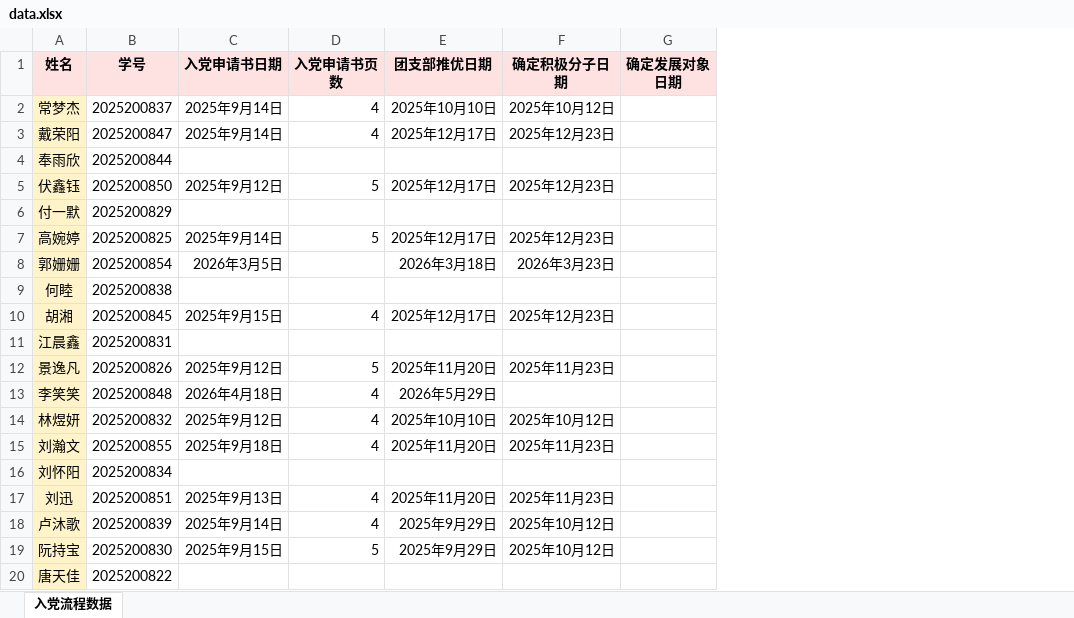
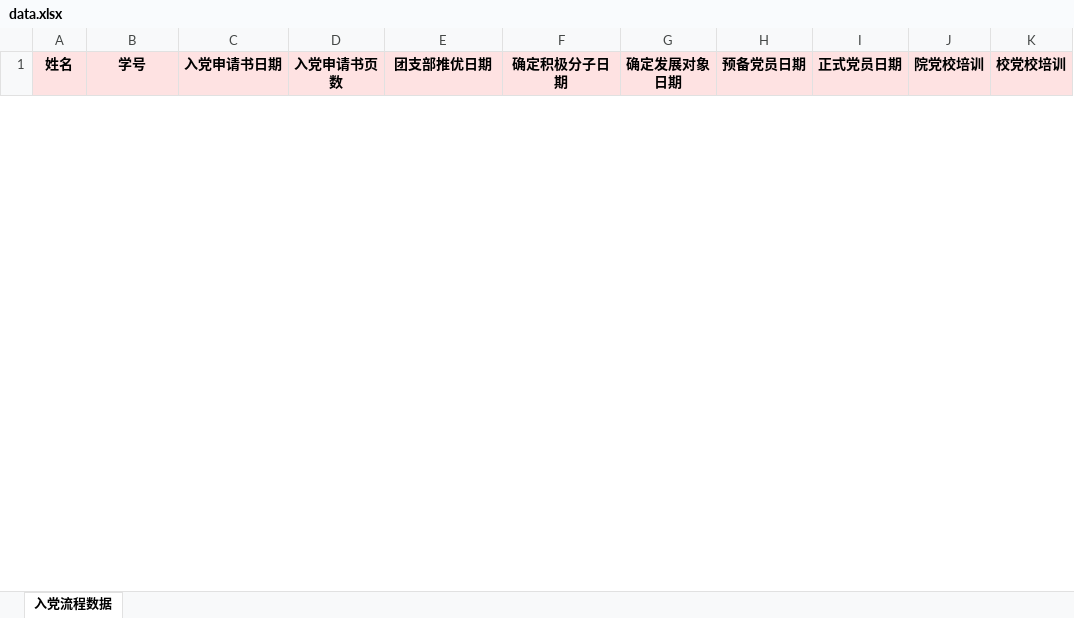
Before and after one commit to EliotRyan/party_progress, an Excel workbook: data.xlsx, sheet 入党流程数据, drawn as a sheet; only a part is shown; values as stored, in another font and other column widths than the file's, no borders; removed rows and columns are numbered as before the commit, all else as after; the diff covers the shown part only; the diff names each change by its address in the sheet, - before the commit and + after, or states it on an @@ line.

```diff
--- a/data.xlsx (sheet 入党流程数据)
+++ b/data.xlsx (sheet 入党流程数据)
+column H (预备党员日期), empty
+column I (正式党员日期), empty
+column J (院党校培训), empty
+column K (校党校培训), empty
-row 2: 常梦杰 | 2025200837 | 2025年9月14日 | 4 | 2025年10月10日 | 2025年10月12日
-row 3: 戴荣阳 | 2025200847 | 2025年9月14日 | 4 | 2025年12月17日 | 2025年12月23日
-row 4: 奉雨欣 | 2025200844
-row 5: 伏鑫钰 | 2025200850 | 2025年9月12日 | 5 | 2025年12月17日 | 2025年12月23日
-row 6: 付一默 | 2025200829
-row 7: 高婉婷 | 2025200825 | 2025年9月14日 | 5 | 2025年12月17日 | 2025年12月23日
-row 8: 郭姗姗 | 2025200854 | 2026年3月5日 |  | 2026年3月18日 | 2026年3月23日
-row 9: 何睦 | 2025200838
-row 10: 胡湘 | 2025200845 | 2025年9月15日 | 4 | 2025年12月17日 | 2025年12月23日
-row 11: 江晨鑫 | 2025200831
-row 12: 景逸凡 | 2025200826 | 2025年9月12日 | 5 | 2025年11月20日 | 2025年11月23日
-row 13: 李笑笑 | 2025200848 | 2026年4月18日 | 4 | 2026年5月29日
-row 14: 林煜妍 | 2025200832 | 2025年9月12日 | 4 | 2025年10月10日 | 2025年10月12日
-row 15: 刘瀚文 | 2025200855 | 2025年9月18日 | 4 | 2025年11月20日 | 2025年11月23日
-row 16: 刘怀阳 | 2025200834
-row 17: 刘迅 | 2025200851 | 2025年9月13日 | 4 | 2025年11月20日 | 2025年11月23日
-row 18: 卢沐歌 | 2025200839 | 2025年9月14日 | 4 | 2025年9月29日 | 2025年10月12日
-row 19: 阮持宝 | 2025200830 | 2025年9月15日 | 5 | 2025年9月29日 | 2025年10月12日
-row 20: 唐天佳 | 2025200822
```
Also changed, not shown: 5 added rows and 15 removed rows elsewhere in this sheet, 3 other files.
